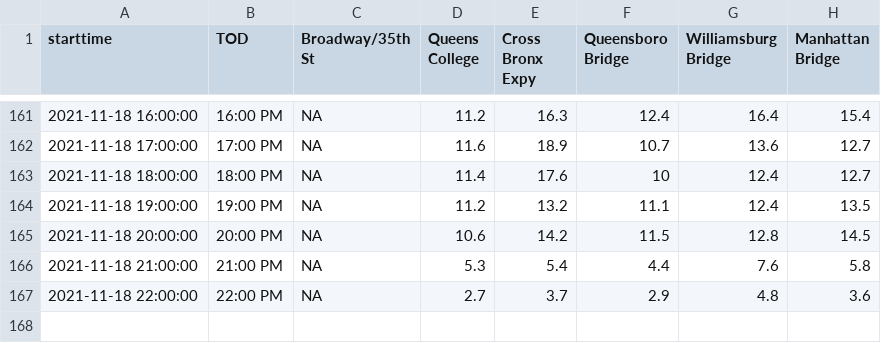
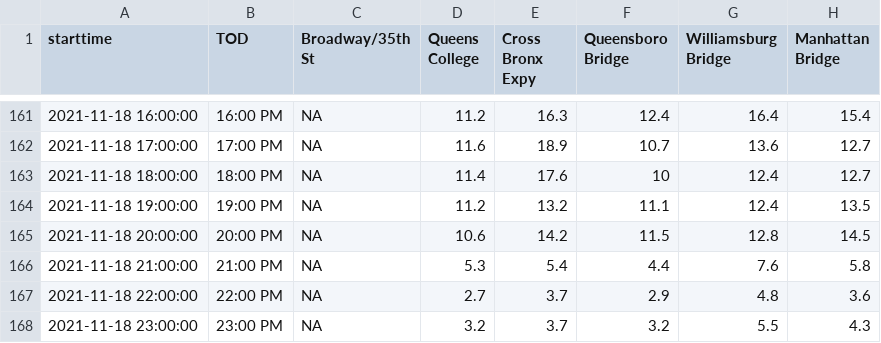
Before and after one commit to nychealth/realtime-air-quality, a CSV file: RT_flat.csv, drawn as a sheet; only a part is shown, gaps mark what is left out.

Commit message:
Regular auto-commit

```diff
--- a/RT_flat.csv
+++ b/RT_flat.csv
@@ -167 +167,2 @@
 2021-11-18 22:00:00,"22:00 PM",NA,2.7,3.7,2.9,4.8,3.6
+2021-11-18 23:00:00,"23:00 PM",NA,3.2,3.7,3.2,5.5,4.3
```
